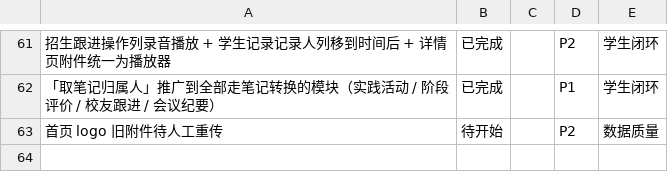
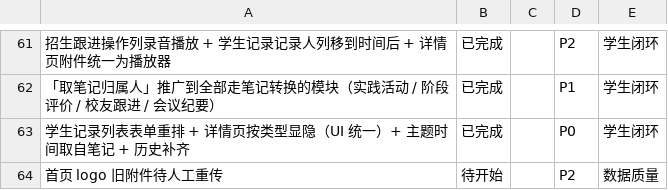
Before and after one commit to sunxufeng/acms, a CSV file: PLAN.csv, drawn as a sheet; only a part is shown, gaps mark what is left out; the diff names each change by its address in the sheet, - before the commit and + after, or states it on an @@ line.

Commit message:
docs(plan): 交付记录追加第二批需求（列表重排 / 详情页显隐 / 主题时间取自笔记 / 历史补齐）
含三处值得复用的结论：
- 详情页看不看 showIf 才是「几种类型风格不统一」的症结
- 列表顺序（listOrder）与表单顺序（数组）必须分开表达
- 时间字段登记 type=5 但库里存毫秒，回填必须按毫秒写

纯文档改动，无产物变化，不涉及重新部署。

```diff
--- a/PLAN.csv
+++ b/PLAN.csv
+row 63: 学生记录列表表单重排 + 详情页按类型显隐（UI 统一）+ 主题时间取自笔记 + 历史补齐 | 已完成 |  | P0 | 学生闭环
```
Also changed, not shown: 2 other files.
